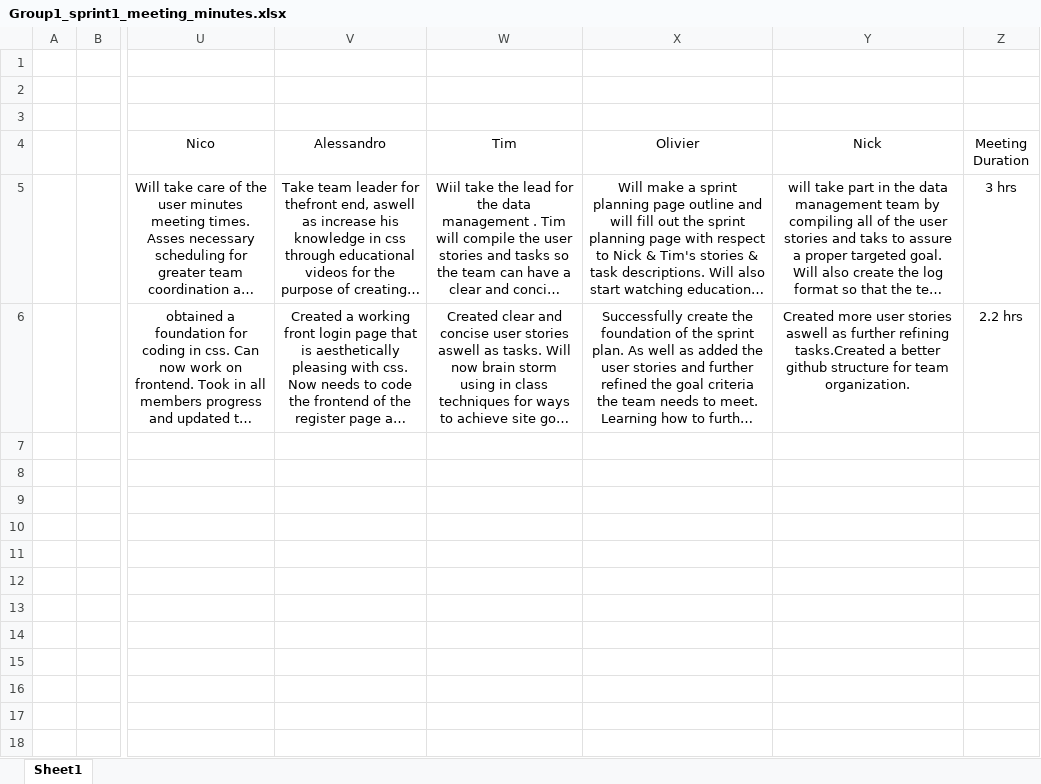
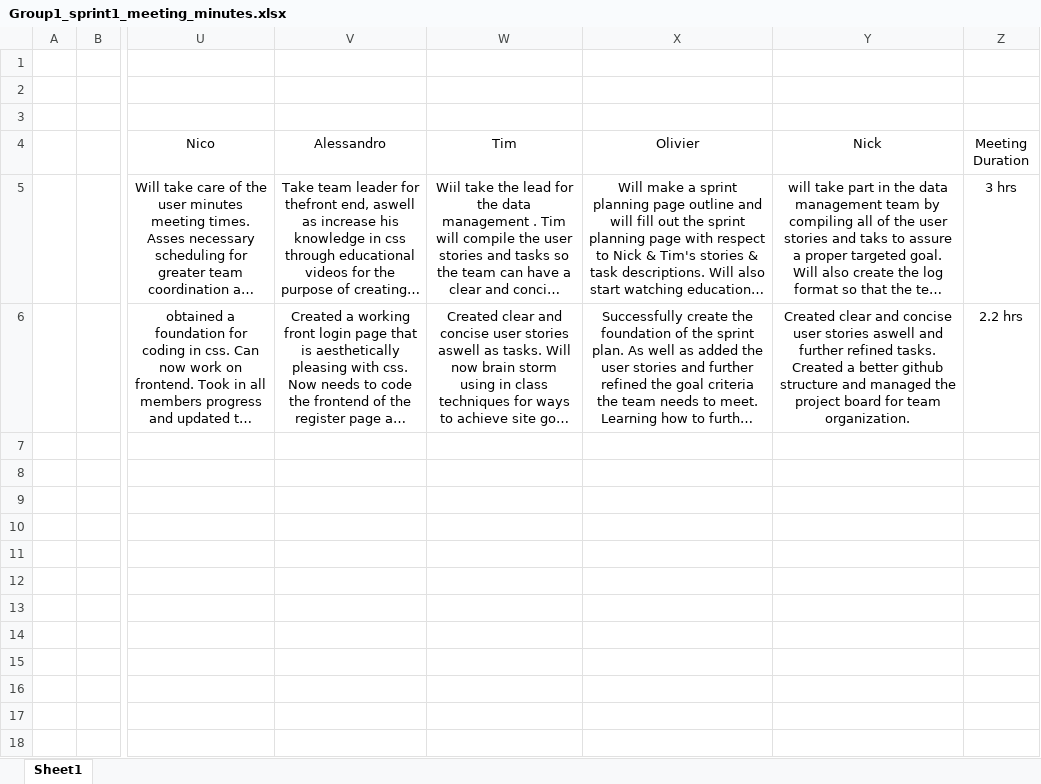
Before and after one commit to timmooore/Group1-SOEN341_Project_F24, an Excel workbook: meeting-minutes/Group1_sprint1_meeting_minutes.xlsx, sheet Sheet1, drawn as a sheet; only a part is shown, gaps mark what is left out; long unchanged cells end in …; values as stored, in another font and other column widths than the file's, no borders; the diff names each change by its address in the sheet, - before the commit and + after, or states it on an @@ line.

```diff
--- a/meeting-minutes/Group1_sprint1_meeting_minutes.xlsx (sheet Sheet1)
+++ b/meeting-minutes/Group1_sprint1_meeting_minutes.xlsx (sheet Sheet1)
-Y6 (Nick): Created more user stories aswell as further refining tasks.Created a better github structure for team…
+Y6 (Nick): Created clear and concise user stories aswell and further refined tasks. Created a better github structure and managed the project board for team…
```
Also changed, not shown: detailed-logs/Group1_detailed_work_log.xlsx, sprint-planning/sprint-1/Group1_sprint_planning.xlsx.
